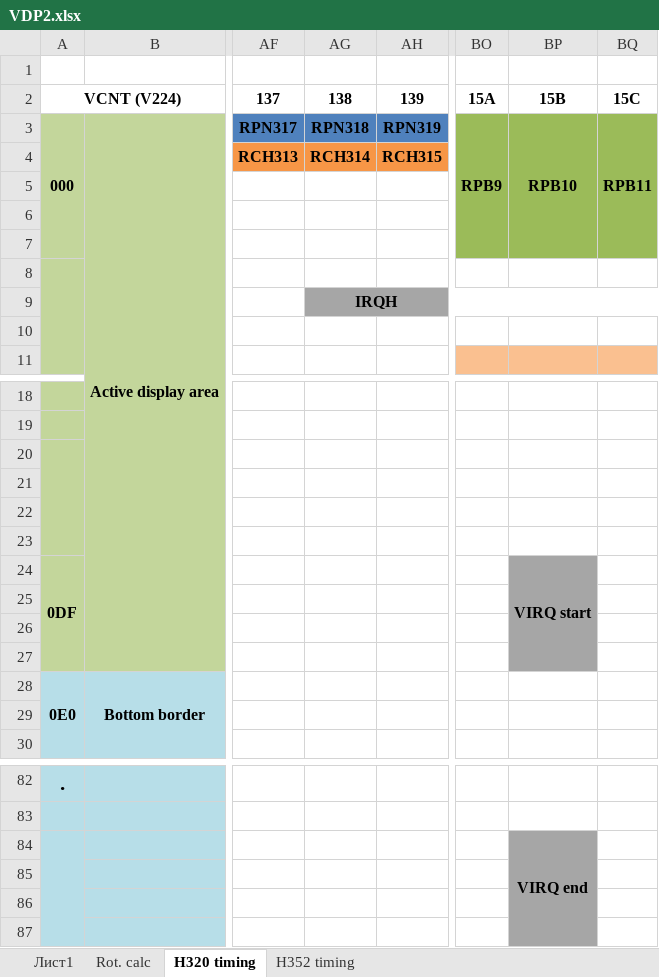
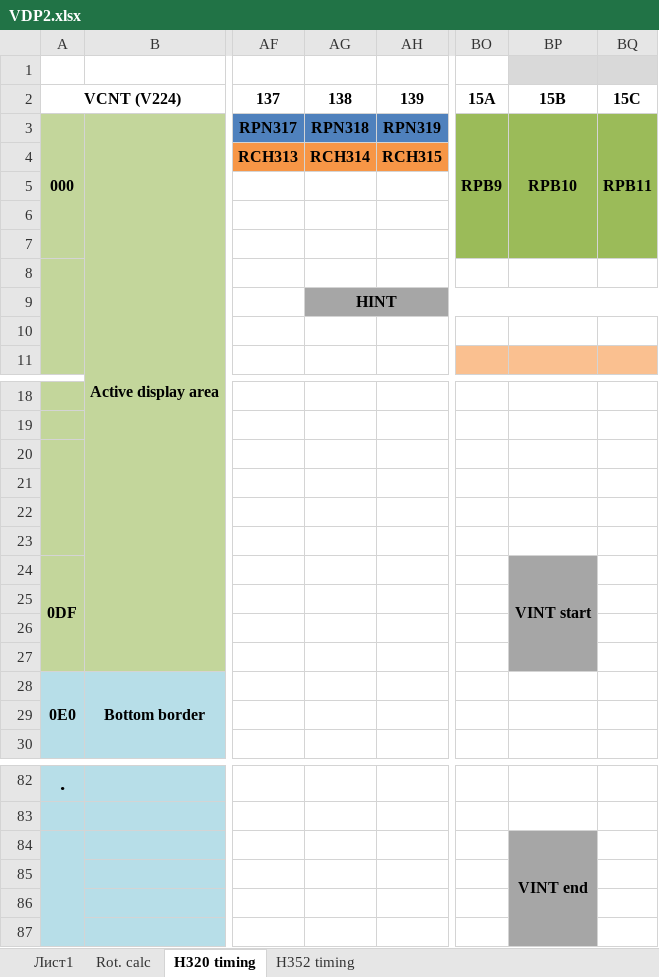
Before and after one commit to srg320/Saturn, an Excel workbook: VDP2/VDP2.xlsx, sheet H320 timing, drawn as a sheet; only a part is shown, gaps mark what is left out; values as stored, in another font and other column widths than the file's, no borders; the diff names each change by its address in the sheet, - before the commit and + after, or states it on an @@ line.

```diff
--- a/VDP2/VDP2.xlsx (sheet H320 timing)
+++ b/VDP2/VDP2.xlsx (sheet H320 timing)
-BP1:BQ1 fill: none
+BP1:BQ1 fill: #D9D9D9
-AG9: IRQH
+AG9: HINT
-BP24: VIRQ start
+BP24: VINT start
-BP84: VIRQ end
+BP84: VINT end
```
Also changed, not shown: sheet Лист1, sheet H352 timing, 15 other files.
